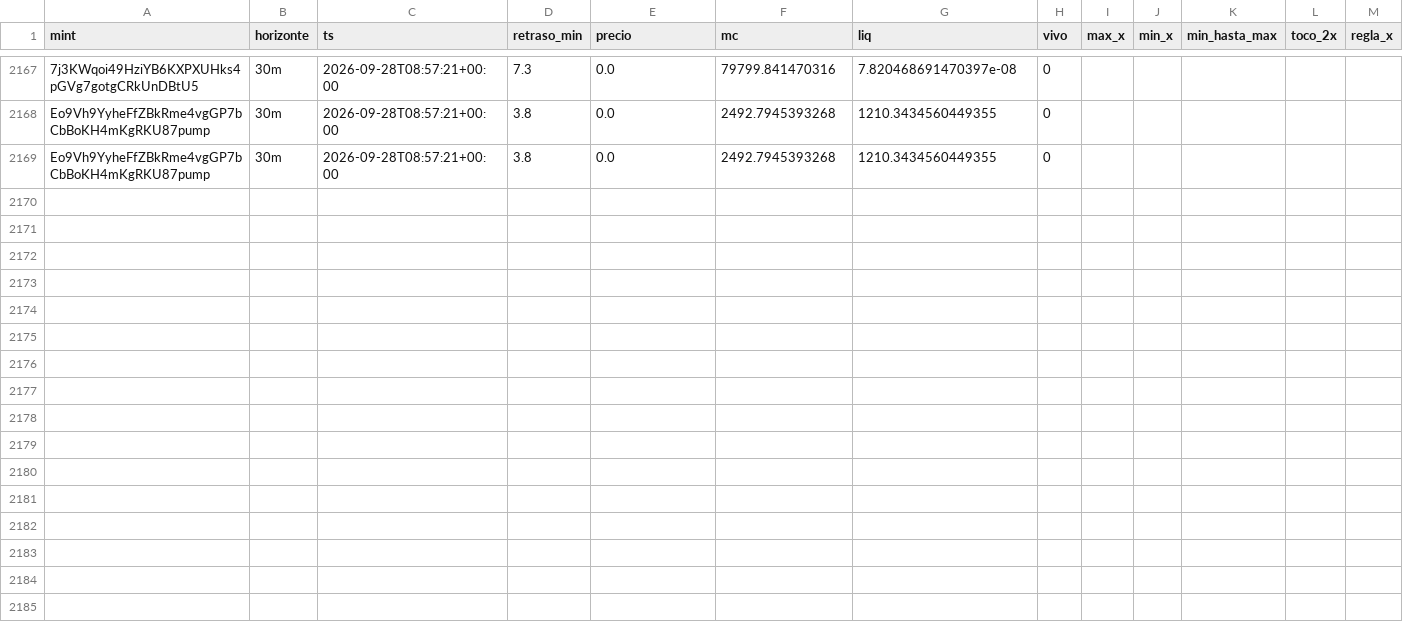
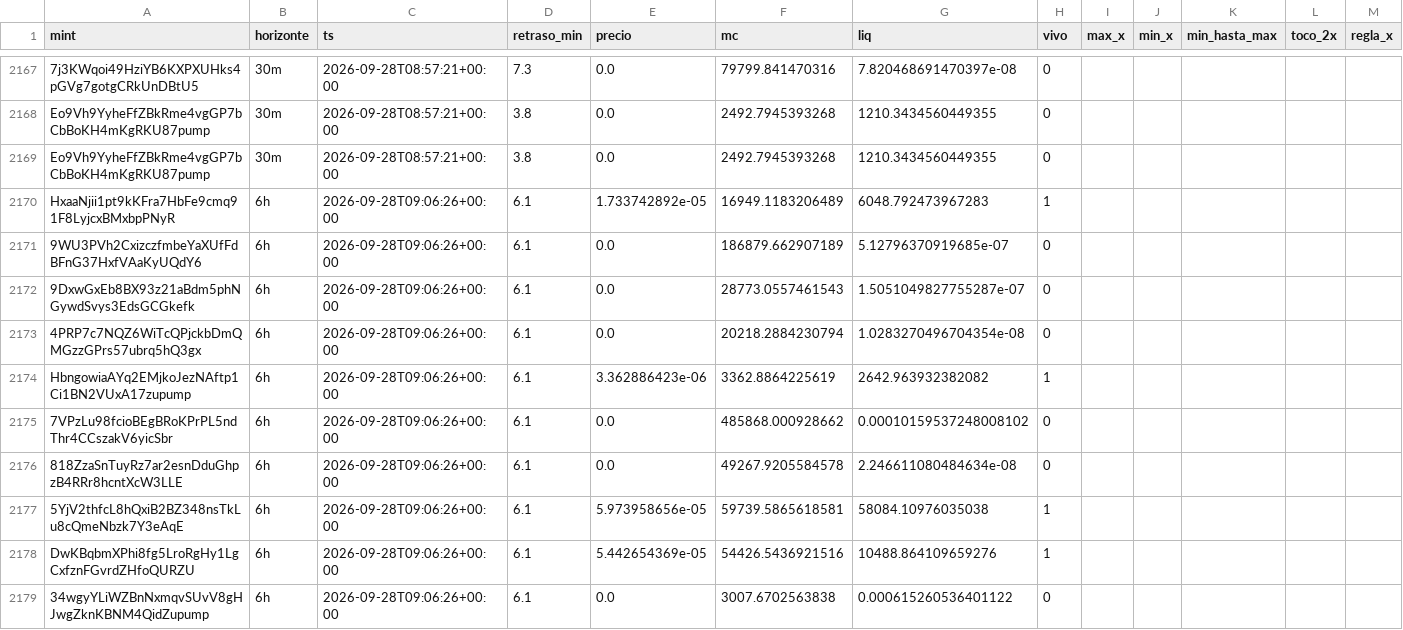
Before and after one commit to eriphelo15/An-lisis-cuantitativo, a CSV file: seguimiento.csv, drawn as a sheet; only a part is shown, gaps mark what is left out; rows hold the shown columns only; the diff covers the shown part only; the diff names each change by its address in the sheet, - before the commit and + after, or states it on an @@ line.

```diff
--- a/seguimiento.csv
+++ b/seguimiento.csv
+row 2170: HxaaNjii1pt9kKFra7HbFe9cmq91F8LyjcxBMxbpPNyR | 6h | 2026-09-28T09:06:26+00:00 | 6.1 | 1.733742892e-05 | 16949.1183206489 | 6048.792473967283 | 1
+row 2171: 9WU3PVh2CxizczfmbeYaXUfFdBFnG37HxfVAaKyUQdY6 | 6h | 2026-09-28T09:06:26+00:00 | 6.1 | 0.0 | 186879.662907189 | 5.12796370919685e-07 | 0
+row 2172: 9DxwGxEb8BX93z21aBdm5phNGywdSvys3EdsGCGkefk | 6h | 2026-09-28T09:06:26+00:00 | 6.1 | 0.0 | 28773.0557461543 | 1.5051049827755287e-07 | 0
+row 2173: 4PRP7c7NQZ6WiTcQPjckbDmQMGzzGPrs57ubrq5hQ3gx | 6h | 2026-09-28T09:06:26+00:00 | 6.1 | 0.0 | 20218.2884230794 | 1.0283270496704354e-08 | 0
+row 2174: HbngowiaAYq2EMjkoJezNAftp1Ci1BN2VUxA17zupump | 6h | 2026-09-28T09:06:26+00:00 | 6.1 | 3.362886423e-06 | 3362.8864225619 | 2642.963932382082 | 1
+row 2175: 7VPzLu98fcioBEgBRoKPrPL5ndThr4CCszakV6yicSbr | 6h | 2026-09-28T09:06:26+00:00 | 6.1 | 0.0 | 485868.000928662 | 0.00010159537248008102 | 0
+row 2176: 818ZzaSnTuyRz7ar2esnDduGhpzB4RRr8hcntXcW3LLE | 6h | 2026-09-28T09:06:26+00:00 | 6.1 | 0.0 | 49267.9205584578 | 2.246611080484634e-08 | 0
+row 2177: 5YjV2thfcL8hQxiB2BZ348nsTkLu8cQmeNbzk7Y3eAqE | 6h | 2026-09-28T09:06:26+00:00 | 6.1 | 5.973958656e-05 | 59739.5865618581 | 58084.10976035038 | 1
+row 2178: DwKBqbmXPhi8fg5LroRgHy1LgCxfznFGvrdZHfoQURZU | 6h | 2026-09-28T09:06:26+00:00 | 6.1 | 5.442654369e-05 | 54426.5436921516 | 10488.864109659276 | 1
+row 2179: 34wgyYLiWZBnNxmqvSUvV8gHJwgZknKBNM4QidZupump | 6h | 2026-09-28T09:06:26+00:00 | 6.1 | 0.0 | 3007.6702563838 | 0.000615260536401122 | 0
```
Also changed, not shown: 10 added rows elsewhere in this file, alertas.csv, 2 other files.
